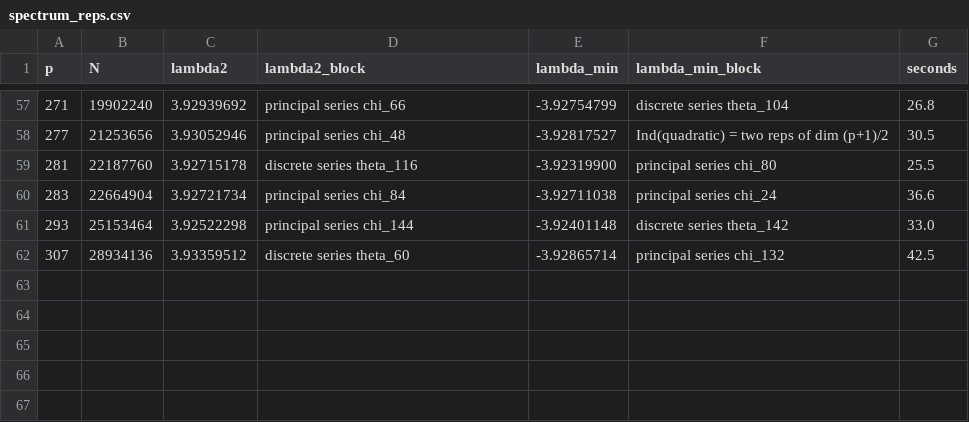
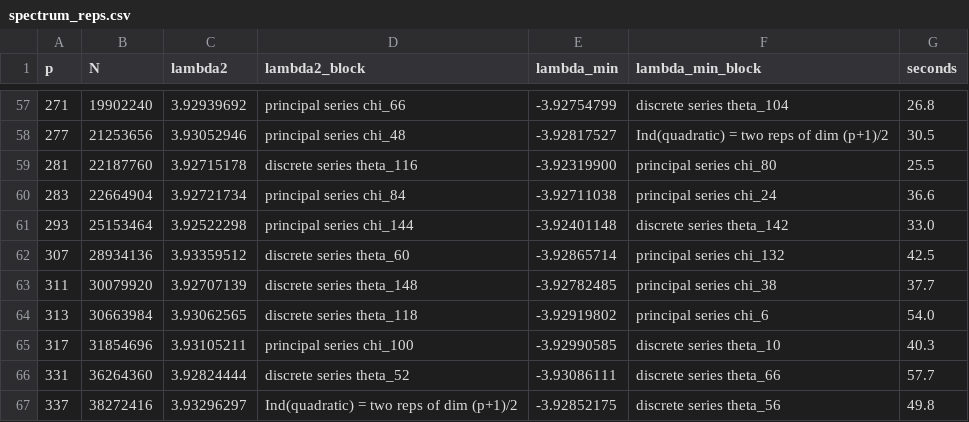
Before and after one commit to CRStruesel/God-s-Number-Project, a CSV file: data/spectrum_reps.csv, drawn as a sheet; only a part is shown, gaps mark what is left out; the diff names each change by its address in the sheet, - before the commit and + after, or states it on an @@ line.

```diff
--- a/data/spectrum_reps.csv
+++ b/data/spectrum_reps.csv
+row 63: 311 | 30079920 | 3.92707139 | discrete series theta_148 | -3.92782485 | principal series chi_38 | 37.7
+row 64: 313 | 30663984 | 3.93062565 | discrete series theta_118 | -3.92919802 | principal series chi_6 | 54.0
+row 65: 317 | 31854696 | 3.93105211 | principal series chi_100 | -3.92990585 | discrete series theta_10 | 40.3
+row 66: 331 | 36264360 | 3.92824444 | discrete series theta_52 | -3.93086111 | discrete series theta_66 | 57.7
+row 67: 337 | 38272416 | 3.93296297 | Ind(quadratic) = two reps of dim (p+1)/2 | -3.92852175 | discrete series theta_56 | 49.8
```
Also changed, not shown: 1 other file.
